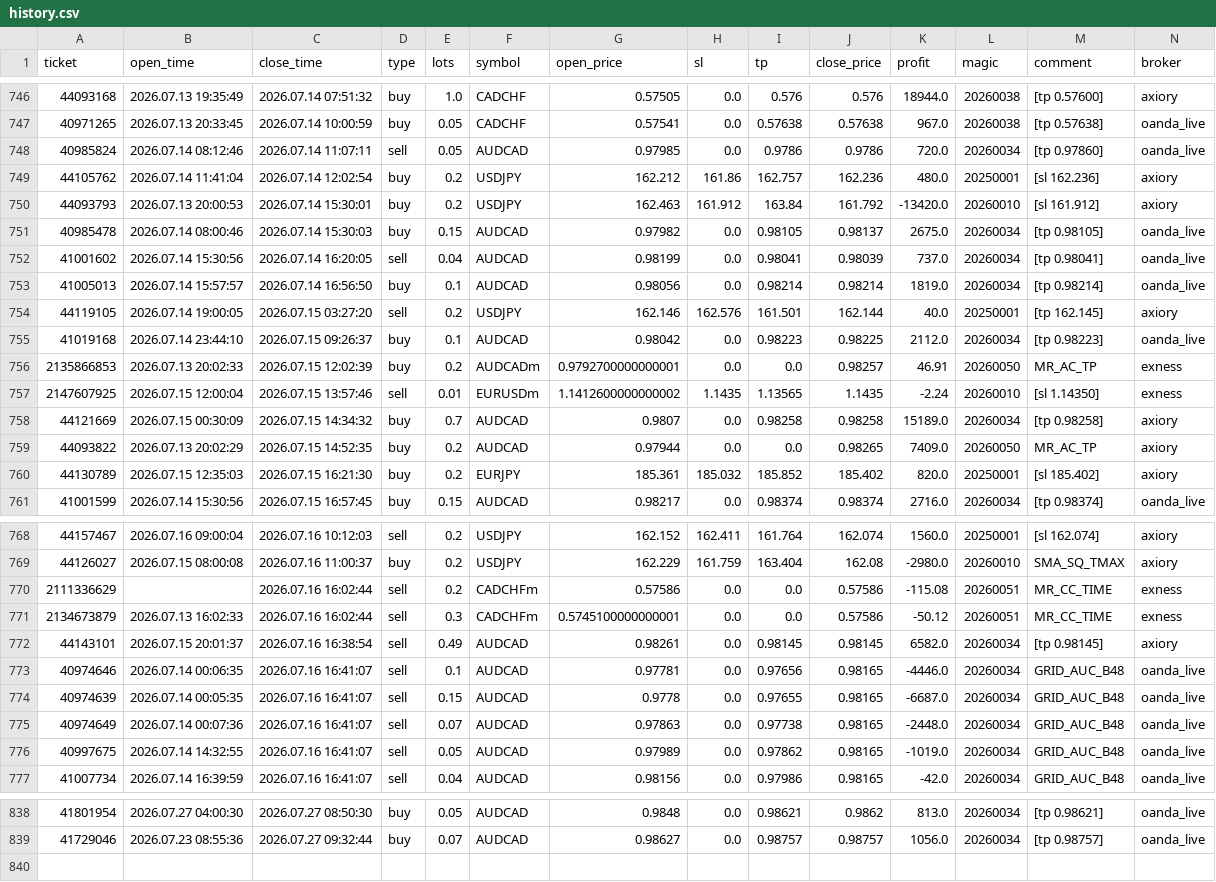
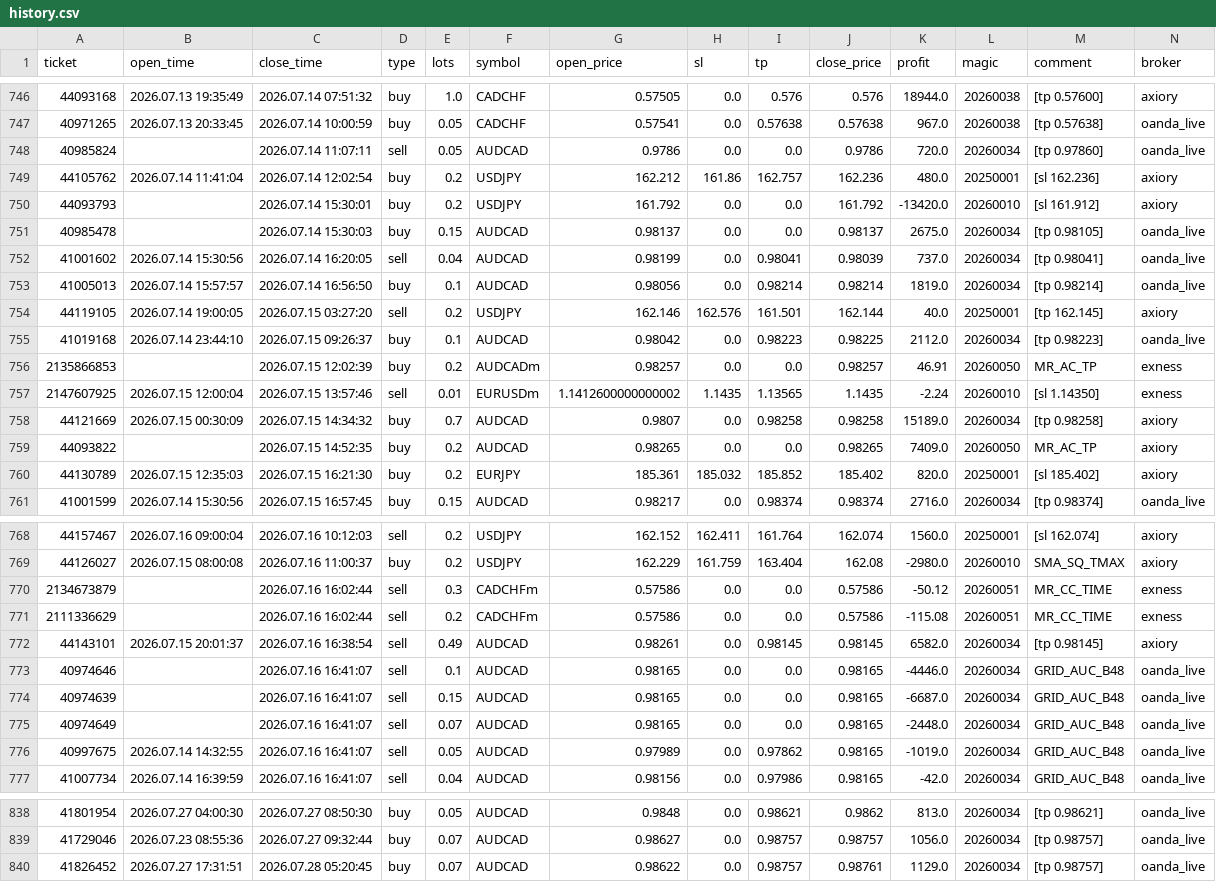
Before and after one commit to Iwa110/fx_bot, a CSV file: optimizer/history.csv, drawn as a sheet; only a part is shown, gaps mark what is left out; the diff covers the shown part only.

Commit message:
data: sync history 2026-07-28 (+1 trades)

```diff
--- a/optimizer/history.csv
+++ b/optimizer/history.csv
@@ -747,6 +747,6 @@ ticket,open_time,close_time,type,lots,symbol,open_price,sl,tp,close_price,profit
 40971265,2026.07.13 20:33:45,2026.07.14 10:00:59,buy,0.05,CADCHF,0.57541,0.0,0.57638,0.57638,967.0,20260038,[tp 0.57638],oanda_live
-40985824,2026.07.14 08:12:46,2026.07.14 11:07:11,sell,0.05,AUDCAD,0.97985,0.0,0.9786,0.9786,720.0,20260034,[tp 0.97860],oanda_live
+40985824,,2026.07.14 11:07:11,sell,0.05,AUDCAD,0.9786,0.0,0.0,0.9786,720.0,20260034,[tp 0.97860],oanda_live
 44105762,2026.07.14 11:41:04,2026.07.14 12:02:54,buy,0.2,USDJPY,162.212,161.86,162.757,162.236,480.0,20250001,[sl 162.236],axiory
-44093793,2026.07.13 20:00:53,2026.07.14 15:30:01,buy,0.2,USDJPY,162.463,161.912,163.84,161.792,-13420.0,20260010,[sl 161.912],axiory
-40985478,2026.07.14 08:00:46,2026.07.14 15:30:03,buy,0.15,AUDCAD,0.97982,0.0,0.98105,0.98137,2675.0,20260034,[tp 0.98105],oanda_live
+44093793,,2026.07.14 15:30:01,buy,0.2,USDJPY,161.792,0.0,0.0,161.792,-13420.0,20260010,[sl 161.912],axiory
+40985478,,2026.07.14 15:30:03,buy,0.15,AUDCAD,0.98137,0.0,0.0,0.98137,2675.0,20260034,[tp 0.98105],oanda_live
 41001602,2026.07.14 15:30:56,2026.07.14 16:20:05,sell,0.04,AUDCAD,0.98199,0.0,0.98041,0.98039,737.0,20260034,[tp 0.98041],oanda_live
@@ -755,6 +755,6 @@ ticket,open_time,close_time,type,lots,symbol,open_price,sl,tp,close_price,profit
 41019168,2026.07.14 23:44:10,2026.07.15 09:26:37,buy,0.1,AUDCAD,0.98042,0.0,0.98223,0.98225,2112.0,20260034,[tp 0.98223],oanda_live
-2135866853,2026.07.13 20:02:33,2026.07.15 12:02:39,buy,0.2,AUDCADm,0.9792700000000001,0.0,0.0,0.98257,46.91,20260050,MR_AC_TP,exness
+2135866853,,2026.07.15 12:02:39,buy,0.2,AUDCADm,0.98257,0.0,0.0,0.98257,46.91,20260050,MR_AC_TP,exness
 2147607925,2026.07.15 12:00:04,2026.07.15 13:57:46,sell,0.01,EURUSDm,1.1412600000000002,1.1435,1.13565,1.1435,-2.24,20260010,[sl 1.14350],exness
 44121669,2026.07.15 00:30:09,2026.07.15 14:34:32,buy,0.7,AUDCAD,0.9807,0.0,0.98258,0.98258,15189.0,20260034,[tp 0.98258],axiory
-44093822,2026.07.13 20:02:29,2026.07.15 14:52:35,buy,0.2,AUDCAD,0.97944,0.0,0.0,0.98265,7409.0,20260050,MR_AC_TP,axiory
+44093822,,2026.07.15 14:52:35,buy,0.2,AUDCAD,0.98265,0.0,0.0,0.98265,7409.0,20260050,MR_AC_TP,axiory
 44130789,2026.07.15 12:35:03,2026.07.15 16:21:30,buy,0.2,EURJPY,185.361,185.032,185.852,185.402,820.0,20250001,[sl 185.402],axiory
@@ -769,8 +769,8 @@ ticket,open_time,close_time,type,lots,symbol,open_price,sl,tp,close_price,profit
 44126027,2026.07.15 08:00:08,2026.07.16 11:00:37,buy,0.2,USDJPY,162.229,161.759,163.404,162.08,-2980.0,20260010,SMA_SQ_TMAX,axiory
+2134673879,,2026.07.16 16:02:44,sell,0.3,CADCHFm,0.57586,0.0,0.0,0.57586,-50.12,20260051,MR_CC_TIME,exness
 2111336629,,2026.07.16 16:02:44,sell,0.2,CADCHFm,0.57586,0.0,0.0,0.57586,-115.08,20260051,MR_CC_TIME,exness
-2134673879,2026.07.13 16:02:33,2026.07.16 16:02:44,sell,0.3,CADCHFm,0.5745100000000001,0.0,0.0,0.57586,-50.12,20260051,MR_CC_TIME,exness
 44143101,2026.07.15 20:01:37,2026.07.16 16:38:54,sell,0.49,AUDCAD,0.98261,0.0,0.98145,0.98145,6582.0,20260034,[tp 0.98145],axiory
-40974646,2026.07.14 00:06:35,2026.07.16 16:41:07,sell,0.1,AUDCAD,0.97781,0.0,0.97656,0.98165,-4446.0,20260034,GRID_AUC_B48,oanda_live
-40974639,2026.07.14 00:05:35,2026.07.16 16:41:07,sell,0.15,AUDCAD,0.9778,0.0,0.97655,0.98165,-6687.0,20260034,GRID_AUC_B48,oanda_live
-40974649,2026.07.14 00:07:36,2026.07.16 16:41:07,sell,0.07,AUDCAD,0.97863,0.0,0.97738,0.98165,-2448.0,20260034,GRID_AUC_B48,oanda_live
+40974646,,2026.07.16 16:41:07,sell,0.1,AUDCAD,0.98165,0.0,0.0,0.98165,-4446.0,20260034,GRID_AUC_B48,oanda_live
+40974639,,2026.07.16 16:41:07,sell,0.15,AUDCAD,0.98165,0.0,0.0,0.98165,-6687.0,20260034,GRID_AUC_B48,oanda_live
+40974649,,2026.07.16 16:41:07,sell,0.07,AUDCAD,0.98165,0.0,0.0,0.98165,-2448.0,20260034,GRID_AUC_B48,oanda_live
 40997675,2026.07.14 14:32:55,2026.07.16 16:41:07,sell,0.05,AUDCAD,0.97989,0.0,0.97862,0.98165,-1019.0,20260034,GRID_AUC_B48,oanda_live
@@ -839 +839,2 @@ ticket,open_time,close_time,type,lots,symbol,open_price,sl,tp,close_price,profit
 41729046,2026.07.23 08:55:36,2026.07.27 09:32:44,buy,0.07,AUDCAD,0.98627,0.0,0.98757,0.98757,1056.0,20260034,[tp 0.98757],oanda_live
+41826452,2026.07.27 17:31:51,2026.07.28 05:20:45,buy,0.07,AUDCAD,0.98622,0.0,0.98757,0.98761,1129.0,20260034,[tp 0.98757],oanda_live
```
Also changed, not shown: 94 moved rows and 2 edited cells elsewhere in this file, optimizer/grid_gate_log.csv.
